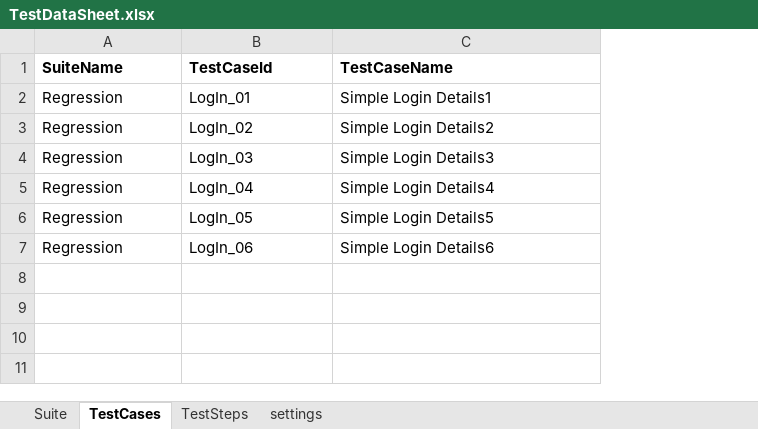
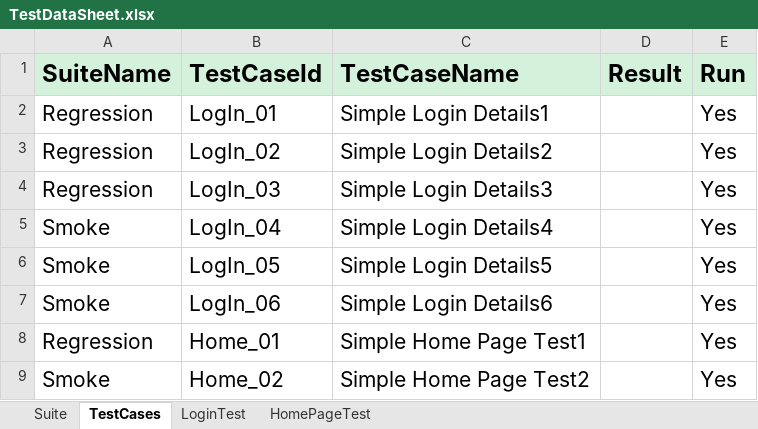
Before and after one commit to afsarali273/KeywordDrivenFramework-Parallel, an Excel workbook: src/main/resources/Excel/TestDataSheet.xlsx, sheet TestCases, drawn as a sheet; values as stored, in another font and other column widths than the file's, no borders; the diff names each change by its address in the sheet, - before the commit and + after, or states it on an @@ line.

```diff
--- a/src/main/resources/Excel/TestDataSheet.xlsx (sheet TestCases)
+++ b/src/main/resources/Excel/TestDataSheet.xlsx (sheet TestCases)
-sheet tab: TestSteps
+sheet tab: LoginTest
-sheet tab: settings
+sheet tab: HomePageTest
+column D (Result), empty
+column E (Run), rows 2-7: all Yes
@@ A1:C7 text size: larger @@
-A1:C1 fill: none
+A1:C1 fill: #D3F1DB
-A5:A7 (SuiteName): Regression
+A5:A7 (SuiteName): Smoke
+row 8: Regression | Home_01 | Simple Home Page Test1 |  | Yes
+row 9: Smoke | Home_02 | Simple Home Page Test2 |  | Yes
```
Also changed, not shown: sheet LoginTest, sheet Suite, 10 other files.
